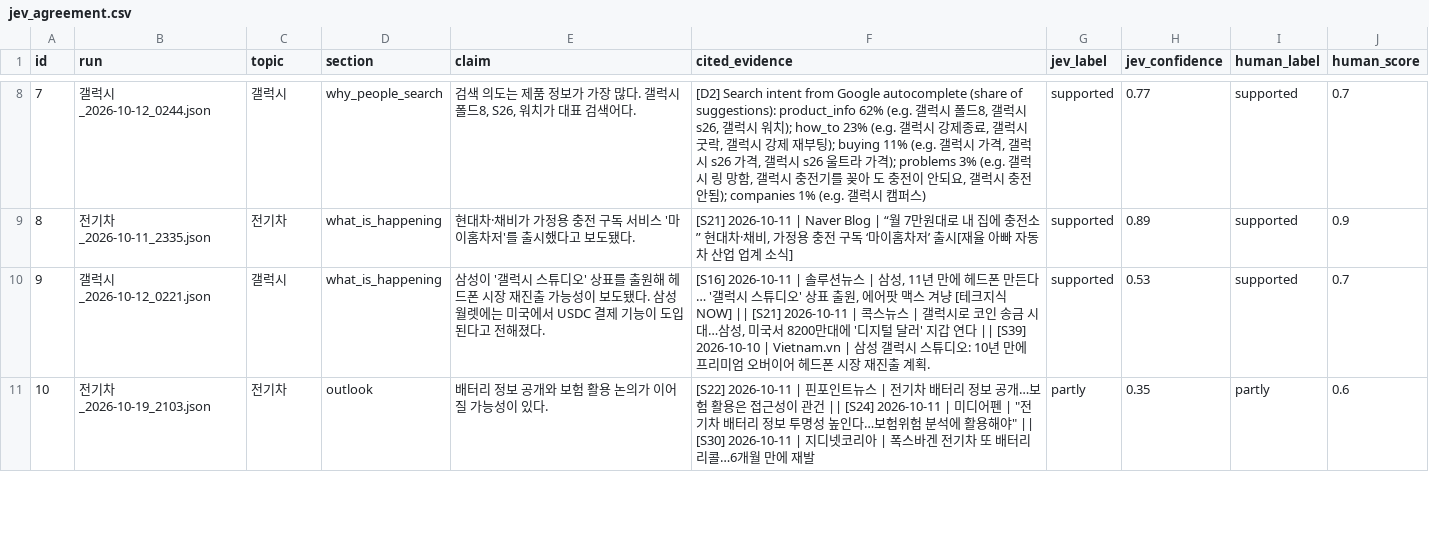
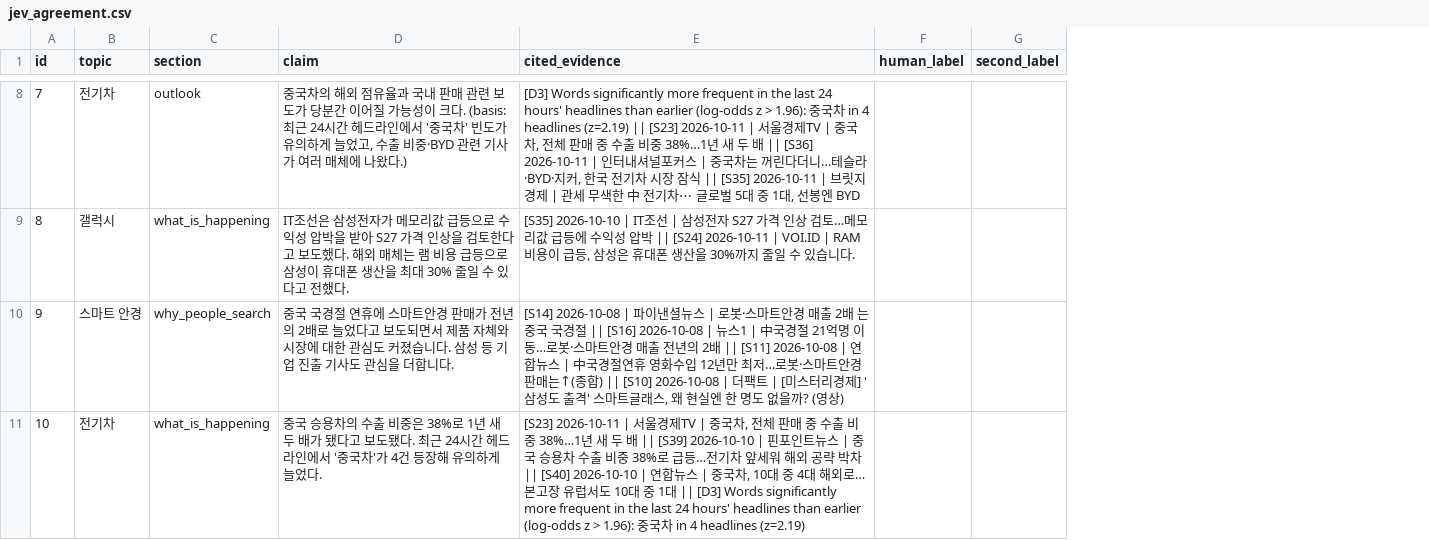
Before and after one commit to crazyjackey01/business-agent-lab, a CSV file: midterm/data/eval/jev_agreement.csv, drawn as a sheet; only a part is shown, gaps mark what is left out; removed rows and columns are numbered as before the commit, all else as after; the diff covers the shown part only; the diff names each change by its address in the sheet, - before the commit and + after, or states it on an @@ line.

```diff
--- a/midterm/data/eval/jev_agreement.csv
+++ b/midterm/data/eval/jev_agreement.csv
-column B (run), rows 8-11: 갤럭시_2026-10-12_0244.json | 전기차_2026-10-11_2335.json | 갤럭시_2026-10-12_0221.json | 전기차_2026-10-19_2103.json
-column G (jev_label), rows 8-11: supported | supported | supported | partly
-column H (jev_confidence), rows 8-11: 0.77 | 0.89 | 0.53 | 0.35
-column J (human_score), rows 8-11: 0.7 | 0.9 | 0.7 | 0.6
+column G (second_label), empty
-B8 (topic): 갤럭시
+B8 (topic): 전기차
-C8 (section): why_people_search
+C8 (section): outlook
-D8 (claim): 검색 의도는 제품 정보가 가장 많다. 갤럭시 폴드8, S26, 워치가 대표 검색어다.
+D8 (claim): 중국차의 해외 점유율과 국내 판매 관련 보도가 당분간 이어질 가능성이 크다. (basis: 최근 24시간 헤드라인에서 '중국차' 빈도가 유의하게 늘었고, 수출 비중·BYD 관련 기사가 여러 매체에 나왔다.)
-E8 (cited_evidence): [D2] Search intent from Google autocomplete (share of suggestions): product_info 62% (e.g. 갤럭시 폴드8, 갤럭시 s26, 갤럭시 워치); how_to 23% (e.g. 갤럭시 강제종료, 갤럭시 굿락, 갤럭시 강제 재부팅); buying 11% (e.g. 갤럭시 가격, 갤럭시 s26 가격, 갤럭시 s26 울트라 가격); problems 3% (e.g. 갤럭시 링 망함, 갤럭시 충전기를 꽂아 도 충전이 안되요, 갤럭시 충전 안됨); companies 1% (e.g. 갤럭시 캠퍼스)
+E8 (cited_evidence): [D3] Words significantly more frequent in the last 24 hours' headlines than earlier (log-odds z > 1.96): 중국차 in 4 headlines (z=2.19) || [S23] 2026-10-11 | 서울경제TV | 중국차, 전체 판매 중 수출 비중 38%…1년 새 두 배 || [S36] 2026-10-11 | 인터내셔널포커스 | 중국차는 꺼린다더니…테슬라·BYD·지커, 한국 전기차 시장 잠식 || [S35] 2026-10-11 | 브릿지경제 | 관세 무색한 中 전기차⋯ 글로벌 5대 중 1대, 선봉엔 BYD
-F8:F10 (human_label): supported
+F8:F10 (human_label): (empty)
-B9 (topic): 전기차
+B9 (topic): 갤럭시
-D9 (claim): 현대차·채비가 가정용 충전 구독 서비스 '마이홈차저'를 출시했다고 보도됐다.
+D9 (claim): IT조선은 삼성전자가 메모리값 급등으로 수익성 압박을 받아 S27 가격 인상을 검토한다고 보도했다. 해외 매체는 램 비용 급등으로 삼성이 휴대폰 생산을 최대 30% 줄일 수 있다고 전했다.
-E9 (cited_evidence): [S21] 2026-10-11 | Naver Blog | “월 7만원대로 내 집에 충전소” 현대차·채비, 가정용 충전 구독 ‘마이홈차저’ 출시[재율 아빠 자동차 산업 업계 소식]
+E9 (cited_evidence): [S35] 2026-10-10 | IT조선 | 삼성전자 S27 가격 인상 검토…메모리값 급등에 수익성 압박 || [S24] 2026-10-11 | VOI.ID | RAM 비용이 급등, 삼성은 휴대폰 생산을 30%까지 줄일 수 있습니다.
-B10 (topic): 갤럭시
+B10 (topic): 스마트 안경
-C10 (section): what_is_happening
+C10 (section): why_people_search
-D10 (claim): 삼성이 '갤럭시 스튜디오' 상표를 출원해 헤드폰 시장 재진출 가능성이 보도됐다. 삼성 월렛에는 미국에서 USDC 결제 기능이 도입된다고 전해졌다.
+D10 (claim): 중국 국경절 연휴에 스마트안경 판매가 전년의 2배로 늘었다고 보도되면서 제품 자체와 시장에 대한 관심도 커졌습니다. 삼성 등 기업 진출 기사도 관심을 더합니다.
-E10 (cited_evidence): [S16] 2026-10-11 | 솔루션뉴스 | 삼성, 11년 만에 헤드폰 만든다… '갤럭시 스튜디오' 상표 출원, 에어팟 맥스 겨냥 [테크지식NOW] || [S21] 2026-10-11 | 콕스뉴스 | 갤럭시로 코인 송금 시대…삼성, 미국서 8200만대에 '디지털 달러' 지갑 연다 || [S39] 2026-10-10 | Vietnam.vn | 삼성 갤럭시 스튜디오: 10년 만에 프리미엄 오버이어 헤드폰 시장 재진출 계획.
+E10 (cited_evidence): [S14] 2026-10-08 | 파이낸셜뉴스 | 로봇·스마트안경 매출 2배 는 중국 국경절 || [S16] 2026-10-08 | 뉴스1 | 中국경절 21억명 이동…로봇·스마트안경 매출 전년의 2배 || [S11] 2026-10-08 | 연합뉴스 | 中국경절연휴 영화수입 12년만 최저…로봇·스마트안경 판매는↑(종합) || [S10] 2026-10-08 | 더팩트 | [미스터리경제] '삼성도 출격' 스마트글래스, 왜 현실엔 한 명도 없을까? (영상)
-C11 (section): outlook
+C11 (section): what_is_happening
-D11 (claim): 배터리 정보 공개와 보험 활용 논의가 이어질 가능성이 있다.
+D11 (claim): 중국 승용차의 수출 비중은 38%로 1년 새 두 배가 됐다고 보도됐다. 최근 24시간 헤드라인에서 '중국차'가 4건 등장해 유의하게 늘었다.
-E11 (cited_evidence): [S22] 2026-10-11 | 핀포인트뉴스 | 전기차 배터리 정보 공개…보험 활용은 접근성이 관건 || [S24] 2026-10-11 | 미디어펜 | "전기차 배터리 정보 투명성 높인다…보험위험 분석에 활용해야" || [S30] 2026-10-11 | 지디넷코리아 | 폭스바겐 전기차 또 배터리 리콜…6개월 만에 재발
+E11 (cited_evidence): [S23] 2026-10-11 | 서울경제TV | 중국차, 전체 판매 중 수출 비중 38%…1년 새 두 배 || [S39] 2026-10-10 | 핀포인트뉴스 | 중국 승용차 수출 비중 38%로 급등…전기차 앞세워 해외 공략 박차 || [S40] 2026-10-10 | 연합뉴스 | 중국차, 10대 중 4대 해외로…본고장 유럽서도 10대 중 1대 || [D3] Words significantly more frequent in the last 24 hours' headlines than earlier (log-odds z > 1.96): 중국차 in 4 headlines (z=2.19)
-F11 (human_label): partly
+F11 (human_label): (empty)
```
Also changed, not shown: 120 edited cells elsewhere in this file, 9 other files.
